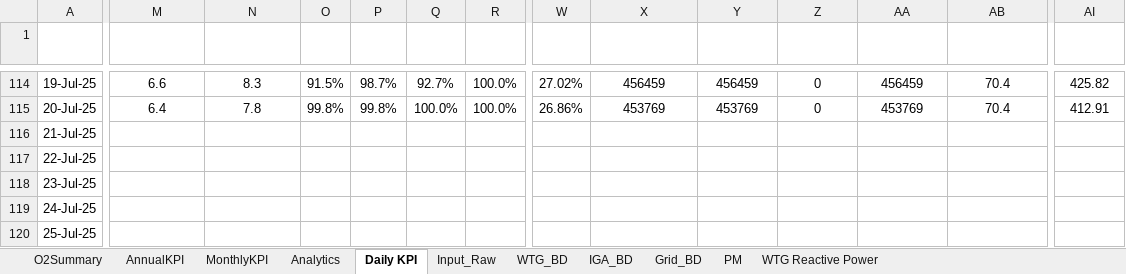
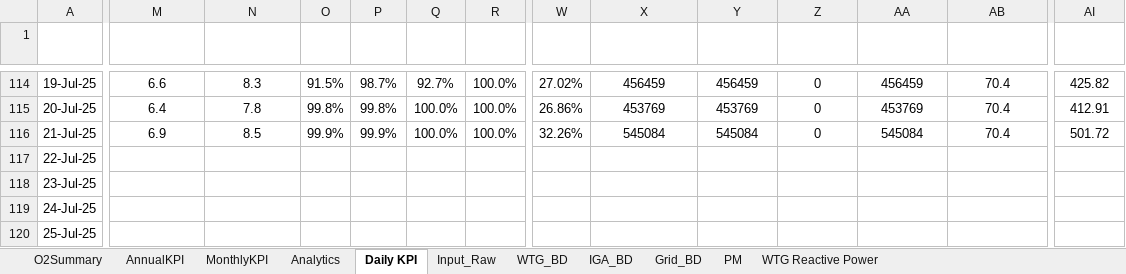
Before and after one commit to Awesome20225266/dgr-deviation-dashboard, an Excel workbook: DGR_Backup/DGR_PWEPL.xlsx, sheet Daily KPI, drawn as a sheet; only a part is shown, gaps mark what is left out; values as stored, in another font and other column widths than the file's, no borders; table styles not drawn; the diff covers the shown part only; the diff names each change by its address in the sheet, - before the commit and + after, or states it on an @@ line.

```diff
--- a/DGR_Backup/DGR_PWEPL.xlsx (sheet Daily KPI)
+++ b/DGR_Backup/DGR_PWEPL.xlsx (sheet Daily KPI)
-M116 (WS_Avg(m/s)): (empty)
+M116 (WS_Avg(m/s)): 6.9
-N116 (WS_Max(m/s)): (empty)
+N116 (WS_Max(m/s)): 8.5
-O116 (PA(%)): (empty)
+O116 (PA(%)): 99.9%
-P116 (MA (%)): (empty)
+P116 (MA (%)): 99.9%
-Q116 (IGA (%)): (empty)
+Q116 (IGA (%)): 100.0%
-R116 (EGA(%)): (empty)
+R116 (EGA(%)): 100.0%
-W116 (CUF(%)): (empty)
+W116 (CUF(%)): 32.26%
-X116 (Gen_Exp (kWh)): (empty)
+X116 (Gen_Exp (kWh)): 545084
-Y116 (Mtr_Export (kWh)): (empty)
+Y116 (Mtr_Export (kWh)): 545084
-Z116 (Mtr_Import (kWh)): (empty)
+Z116 (Mtr_Import (kWh)): 0
-AA116 (Mtr_Net_Exp (KWh)): (empty)
+AA116 (Mtr_Net_Exp (KWh)): 545084
-AB116 (Operational Capacity (MW)): (empty)
+AB116 (Operational Capacity (MW)): 70.4
-AI116 (Expected Energy): (empty)
+AI116 (Expected Energy): 501.72
```
Also changed, not shown: 2 edited cells elsewhere in this sheet, sheet Analytics, sheet Input_Raw, sheet O2Summary, sheet WTG Reactive Power, sheet MonthlyKPI, sheet WTG_BD, 1 more sheet, hidden cells, DGR_Backup/DGR_Ghatodi.xlsx, DGR_Backup/DGR_ISTS_Washi_Solar.xlsx, 18 other files.
